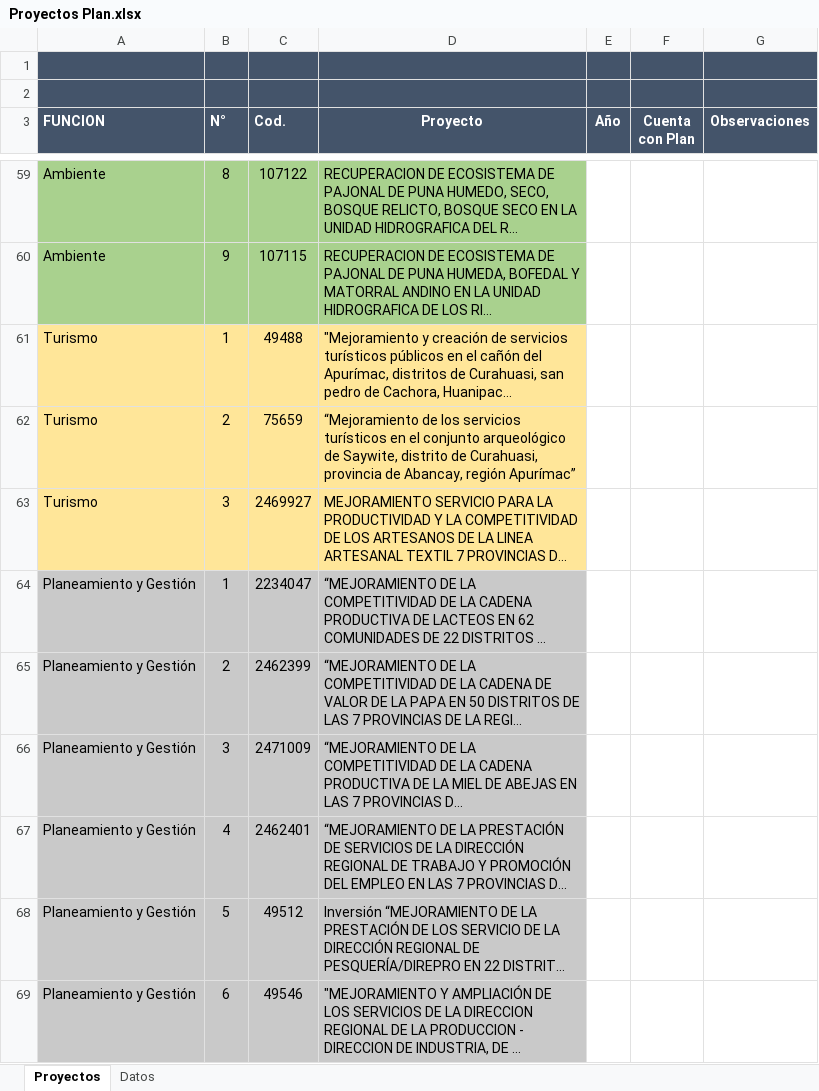
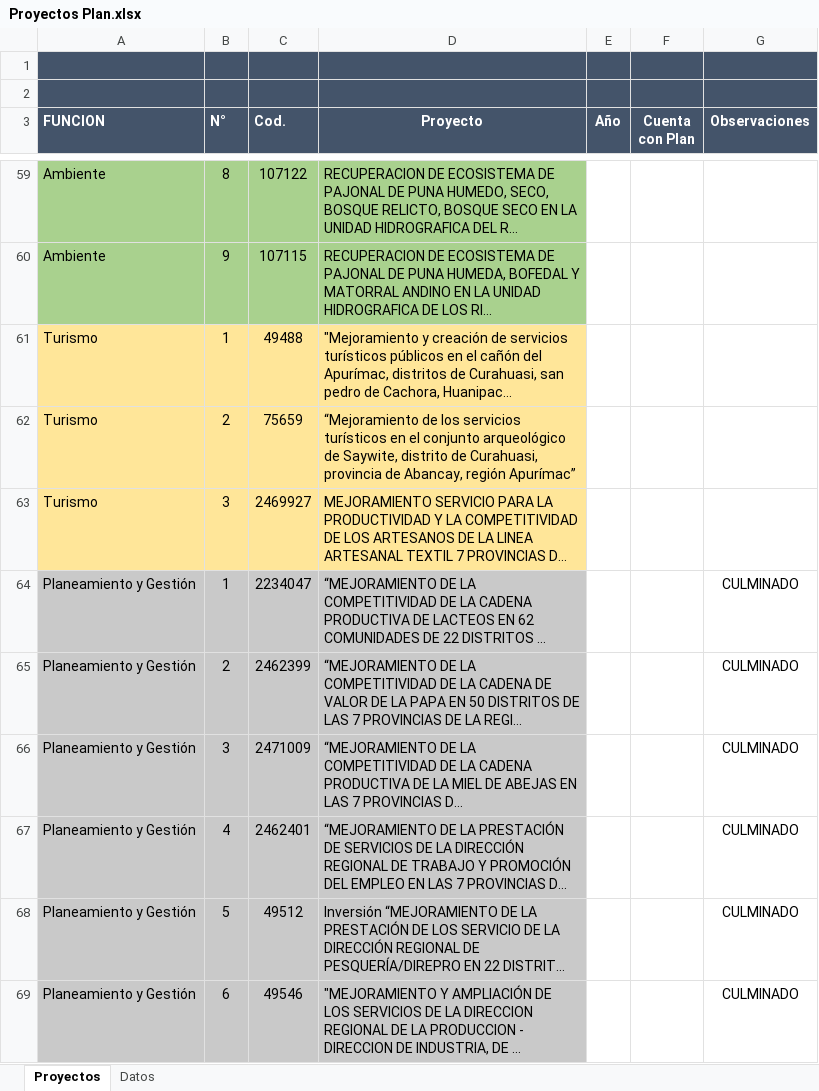
Before and after one commit to ORFEI-GRAP/Gestion-ORFEI, an Excel workbook: Programacion de la Ejecucion de Proyectos/Proyectos Plan.xlsx, sheet Proyectos, drawn as a sheet; only a part is shown, gaps mark what is left out; long unchanged cells end in …; values as stored, in another font and other column widths than the file's, no borders; the diff covers the shown part only; the diff names each change by its address in the sheet, - before the commit and + after, or states it on an @@ line.

```diff
--- a/Programacion de la Ejecucion de Proyectos/Proyectos Plan.xlsx (sheet Proyectos)
+++ b/Programacion de la Ejecucion de Proyectos/Proyectos Plan.xlsx (sheet Proyectos)
-G64:G69 (Observaciones): (empty)
+G64:G69 (Observaciones): CULMINADO
```
Also changed, not shown: 24 edited cells elsewhere in this sheet, 19 other files.
